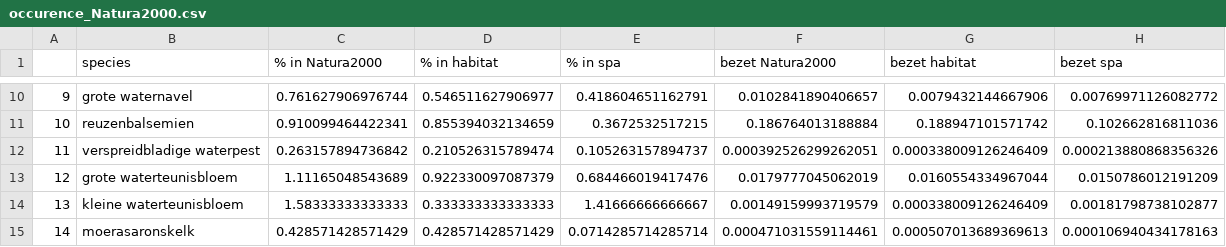
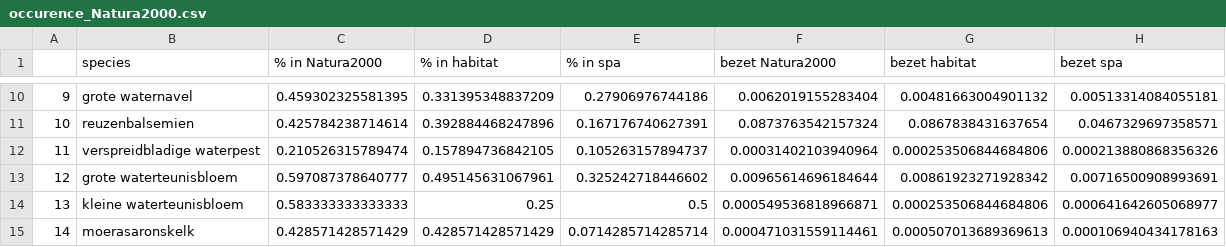
Before and after one commit to inbo/prius-radius, a CSV file: data/output/occurence_Natura2000.csv, drawn as a sheet; only a part is shown, gaps mark what is left out; the diff covers the shown part only.

```diff
--- a/data/output/occurence_Natura2000.csv
+++ b/data/output/occurence_Natura2000.csv
@@ -10,6 +10,6 @@
-"9","grote waternavel",0.761627906976744,0.546511627906977,0.418604651162791,0.0102841890406657,0.0079432144667906,0.00769971126082772
-"10","reuzenbalsemien",0.910099464422341,0.855394032134659,0.3672532517215,0.186764013188884,0.188947101571742,0.102662816811036
-"11","verspreidbladige waterpest",0.263157894736842,0.210526315789474,0.105263157894737,0.000392526299262051,0.000338009126246409,0.000213880868356326
-"12","grote waterteunisbloem",1.11165048543689,0.922330097087379,0.684466019417476,0.0179777045062019,0.0160554334967044,0.0150786012191209
-"13","kleine waterteunisbloem",1.58333333333333,0.333333333333333,1.41666666666667,0.00149159993719579,0.000338009126246409,0.00181798738102877
+"9","grote waternavel",0.459302325581395,0.331395348837209,0.27906976744186,0.0062019155283404,0.00481663004901132,0.00513314084055181
+"10","reuzenbalsemien",0.425784238714614,0.392884468247896,0.167176740627391,0.0873763542157324,0.0867838431637654,0.0467329697358571
+"11","verspreidbladige waterpest",0.210526315789474,0.157894736842105,0.105263157894737,0.00031402103940964,0.000253506844684806,0.000213880868356326
+"12","grote waterteunisbloem",0.597087378640777,0.495145631067961,0.325242718446602,0.00965614696184644,0.00861923271928342,0.00716500908993691
+"13","kleine waterteunisbloem",0.583333333333333,0.25,0.5,0.000549536818966871,0.000253506844684806,0.000641642605068977
 "14","moerasaronskelk",0.428571428571429,0.428571428571429,0.0714285714285714,0.000471031559114461,0.000507013689369613,0.000106940434178163
```
Also changed, not shown: 170 edited cells elsewhere in this file, 1 other file.
